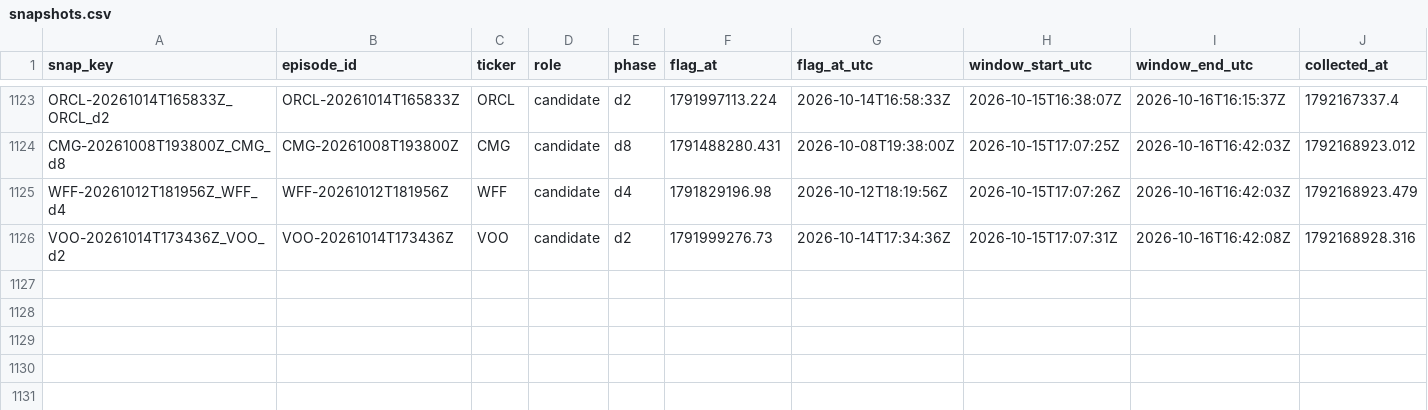
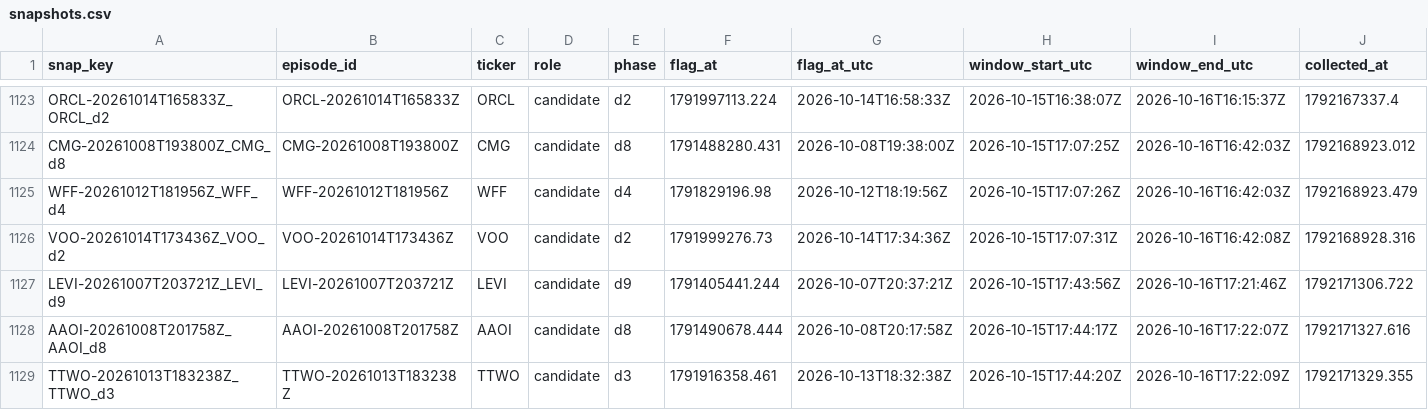
Before and after one commit to ShouvikRaj/pump-dump-detector, a CSV file: social/snapshots.csv, drawn as a sheet; only a part is shown, gaps mark what is left out; rows hold the shown columns only; the diff names each change by its address in the sheet, - before the commit and + after, or states it on an @@ line.

```diff
--- a/social/snapshots.csv
+++ b/social/snapshots.csv
+row 1127: LEVI-20261007T203721Z_LEVI_d9 | LEVI-20261007T203721Z | LEVI | candidate | d9 | 1791405441.244 | 2026-10-07T20:37:21Z | 2026-10-15T17:43:56Z | 2026-10-16T17:21:46Z | 1792171306.722
+row 1128: AAOI-20261008T201758Z_AAOI_d8 | AAOI-20261008T201758Z | AAOI | candidate | d8 | 1791490678.444 | 2026-10-08T20:17:58Z | 2026-10-15T17:44:17Z | 2026-10-16T17:22:07Z | 1792171327.616
+row 1129: TTWO-20261013T183238Z_TTWO_d3 | TTWO-20261013T183238Z | TTWO | candidate | d3 | 1791916358.461 | 2026-10-13T18:32:38Z | 2026-10-15T17:44:20Z | 2026-10-16T17:22:09Z | 1792171329.355
```
Also changed, not shown: 3 other files.
